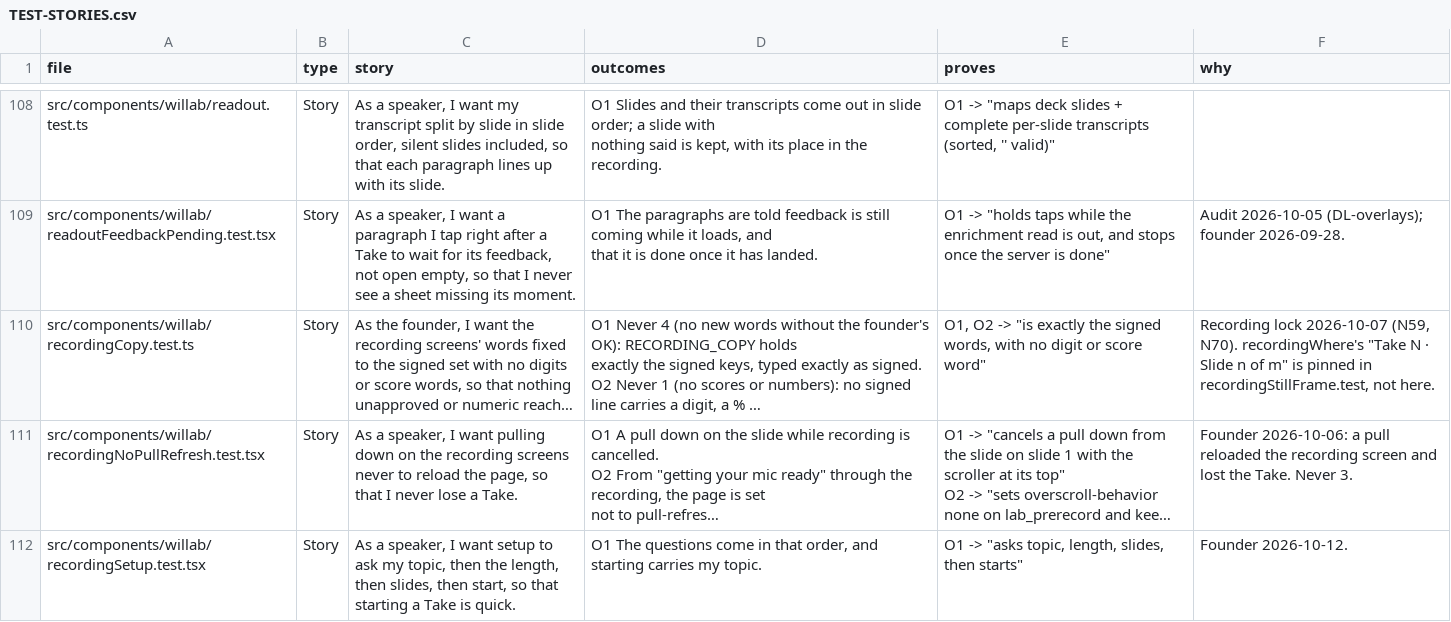
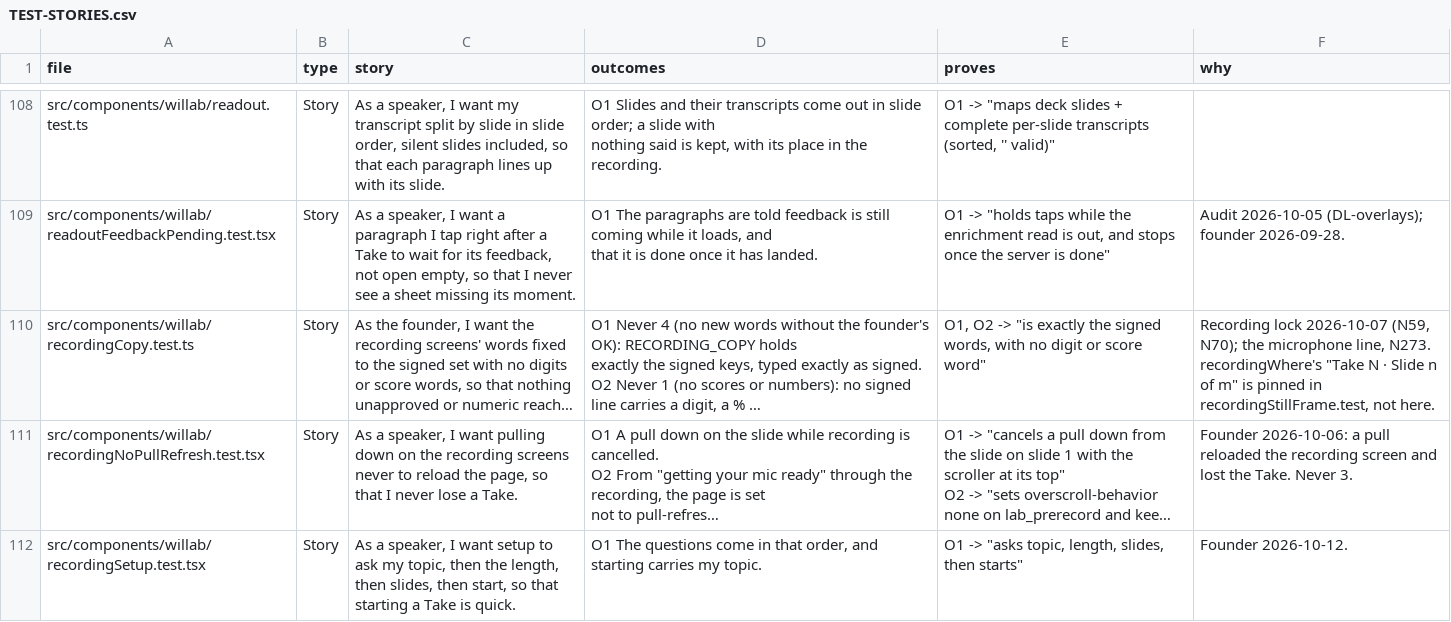
Before and after one commit to wilplus/frontend-cursor, a CSV file: docs/TEST-STORIES.csv, drawn as a sheet; only a part is shown, gaps mark what is left out; long unchanged cells end in …; the diff names each change by its address in the sheet, - before the commit and + after, or states it on an @@ line.

```diff
--- a/docs/TEST-STORIES.csv
+++ b/docs/TEST-STORIES.csv
-F110 (why): …2026-10-07 (N59, N70). recordingWhere's "Take…
+F110 (why): …2026-10-07 (N59, N70); the microphone line, N273. recordingWhere's "Take…
```
Also changed, not shown: 4 other files.
